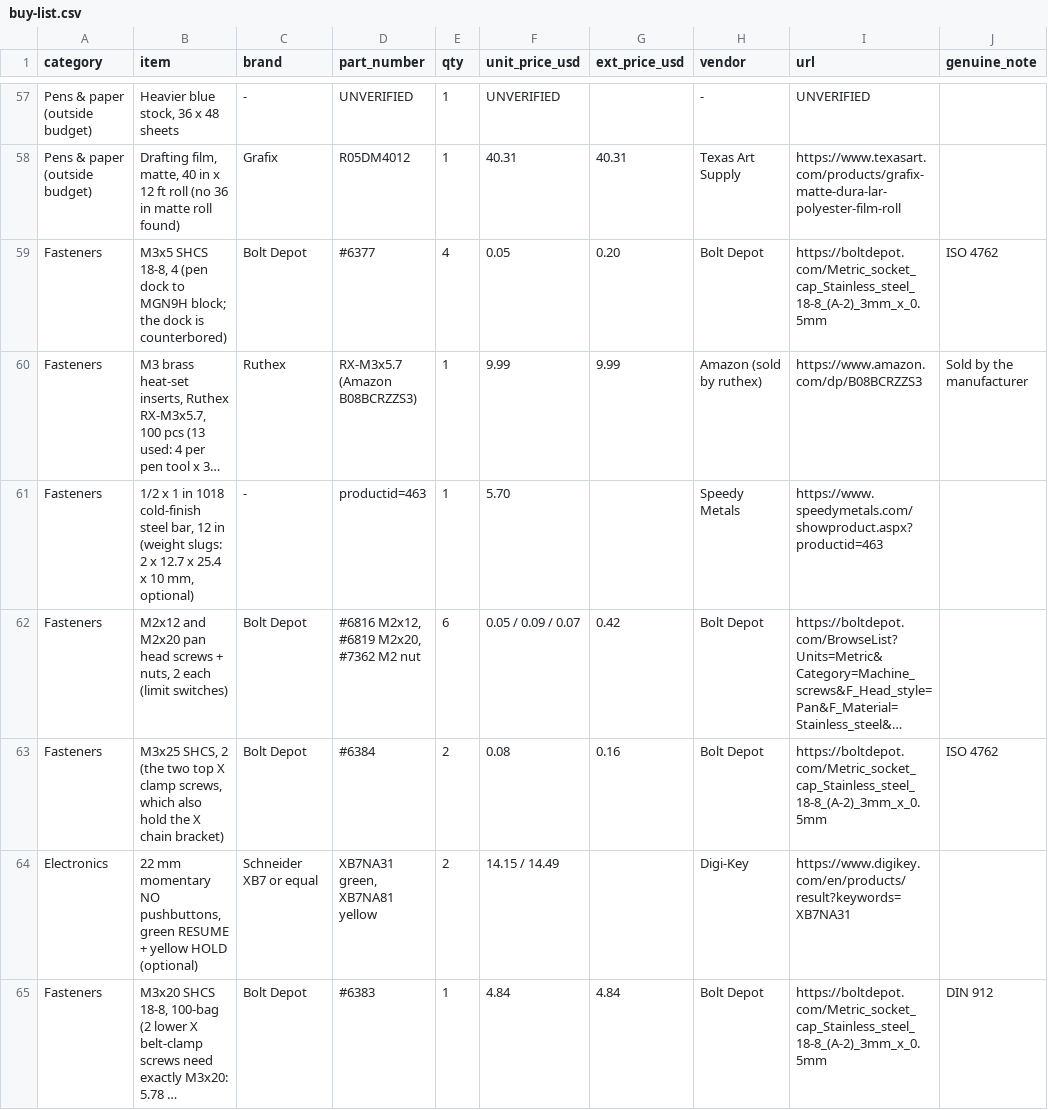
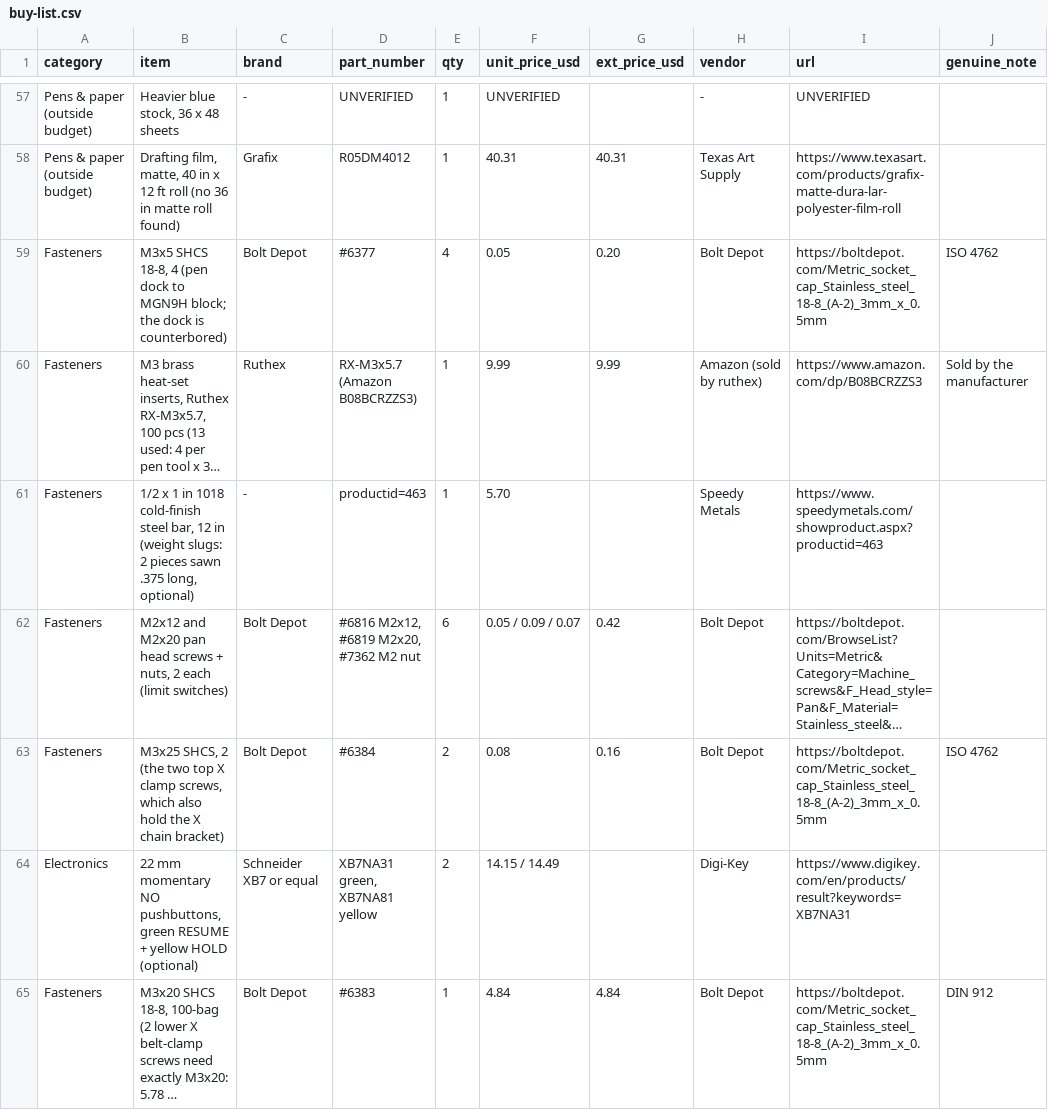
Before and after one commit to NtrpyDev/shop-pen-plotter, a CSV file: assets/buy-list.csv, drawn as a sheet; only a part is shown, gaps mark what is left out; long unchanged cells end in …; the diff covers the shown part only; the diff names each change by its address in the sheet, - before the commit and + after, or states it on an @@ line.

```diff
--- a/assets/buy-list.csv
+++ b/assets/buy-list.csv
-B61 (item): …slugs: 2 x 12.7 x 25.4 x 10 mm, optional)
+B61 (item): …slugs: 2 pieces sawn .375 long, optional)
```
Also changed, not shown: 13 edited cells elsewhere in this file.
